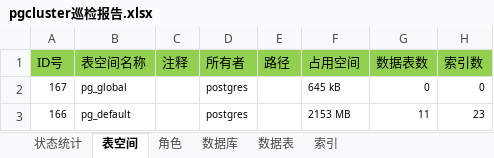
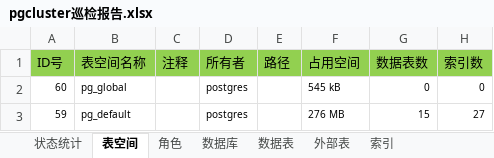
Before and after one commit to chenaisheng/pgclusteradmin, an Excel workbook: pgcluster巡检报告.xlsx, sheet 表空间, drawn as a sheet; values as stored, in another font and other column widths than the file's, no borders; removed rows and columns are numbered as before the commit, all else as after; the diff names each change by its address in the sheet, - before the commit and + after, or states it on an @@ line.

```diff
--- a/pgcluster巡检报告.xlsx (sheet 表空间)
+++ b/pgcluster巡检报告.xlsx (sheet 表空间)
+sheet tab: 外部表
-A2 (ID号): 167
+A2 (ID号): 60
-F2 (占用空间): 645 kB
+F2 (占用空间): 545 kB
-row 3: 166 | pg_default |  | postgres |  | 2153 MB | 11 | 23
+row 3: 59 | pg_default |  | postgres |  | 276 MB | 15 | 27
```
Also changed, not shown: sheet 数据表, sheet 索引, sheet 角色, sheet 状态统计, sheet 数据库, easyui/inspection_report/inspection_report_admin.xlsx, 11 other files.
